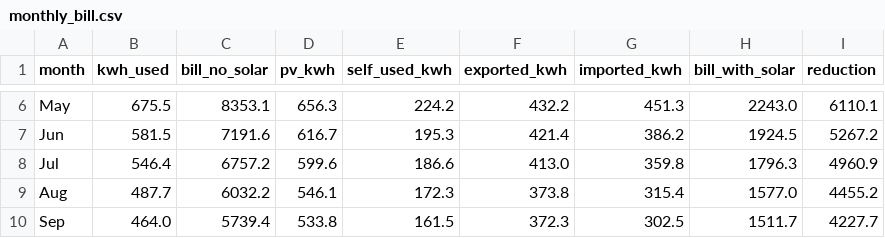
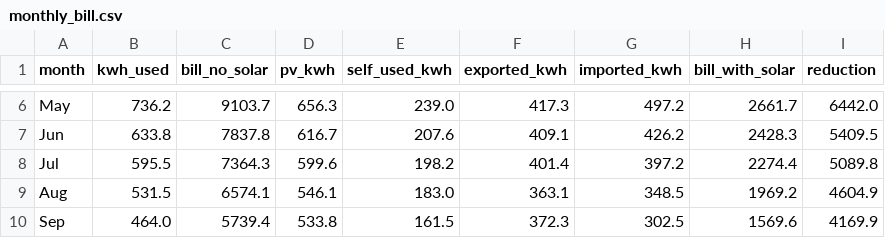
Before and after one commit to chrjym/ilocos-norte-solar-bill-optimization, a CSV file: results/monthly_bill.csv, drawn as a sheet; only a part is shown, gaps mark what is left out; the diff covers the shown part only; the diff names each change by its address in the sheet, - before the commit and + after, or states it on an @@ line.

Commit message:
Calibrate the model to two INEC bills (Sep + Oct 2026), rerun results, and update the report, README and presenter guide

```diff
--- a/results/monthly_bill.csv
+++ b/results/monthly_bill.csv
-B6 (kwh_used): 675.5
+B6 (kwh_used): 736.2
-C6 (bill_no_solar): 8353.1
+C6 (bill_no_solar): 9103.7
-E6 (self_used_kwh): 224.2
+E6 (self_used_kwh): 239.0
-F6 (exported_kwh): 432.2
+F6 (exported_kwh): 417.3
-G6 (imported_kwh): 451.3
+G6 (imported_kwh): 497.2
-H6 (bill_with_solar): 2243.0
+H6 (bill_with_solar): 2661.7
-I6 (reduction): 6110.1
+I6 (reduction): 6442.0
-B7 (kwh_used): 581.5
+B7 (kwh_used): 633.8
-C7 (bill_no_solar): 7191.6
+C7 (bill_no_solar): 7837.8
-E7 (self_used_kwh): 195.3
+E7 (self_used_kwh): 207.6
-F7 (exported_kwh): 421.4
+F7 (exported_kwh): 409.1
-G7 (imported_kwh): 386.2
+G7 (imported_kwh): 426.2
-H7 (bill_with_solar): 1924.5
+H7 (bill_with_solar): 2428.3
-I7 (reduction): 5267.2
+I7 (reduction): 5409.5
-B8 (kwh_used): 546.4
+B8 (kwh_used): 595.5
-C8 (bill_no_solar): 6757.2
+C8 (bill_no_solar): 7364.3
-E8 (self_used_kwh): 186.6
+E8 (self_used_kwh): 198.2
-F8 (exported_kwh): 413.0
+F8 (exported_kwh): 401.4
-G8 (imported_kwh): 359.8
+G8 (imported_kwh): 397.2
-H8 (bill_with_solar): 1796.3
+H8 (bill_with_solar): 2274.4
-I8 (reduction): 4960.9
+I8 (reduction): 5089.8
-B9 (kwh_used): 487.7
+B9 (kwh_used): 531.5
-C9 (bill_no_solar): 6032.2
+C9 (bill_no_solar): 6574.1
-E9 (self_used_kwh): 172.3
+E9 (self_used_kwh): 183.0
-F9 (exported_kwh): 373.8
+F9 (exported_kwh): 363.1
-G9 (imported_kwh): 315.4
+G9 (imported_kwh): 348.5
-H9 (bill_with_solar): 1577.0
+H9 (bill_with_solar): 1969.2
-I9 (reduction): 4455.2
+I9 (reduction): 4604.9
-H10 (bill_with_solar): 1511.7
+H10 (bill_with_solar): 1569.6
-I10 (reduction): 4227.7
+I10 (reduction): 4169.9
```
Also changed, not shown: 56 edited cells elsewhere in this file, results/optimization.csv, 15 other files.
